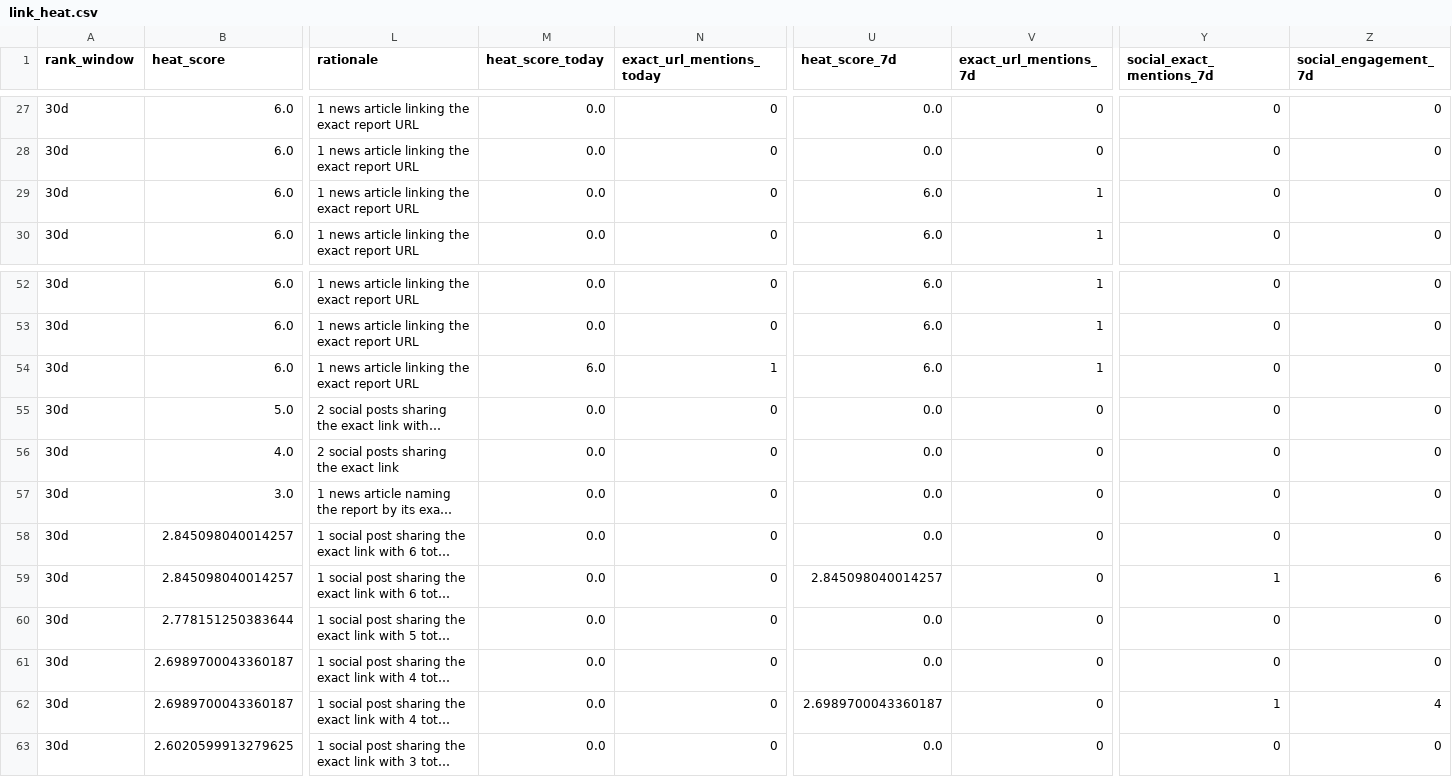
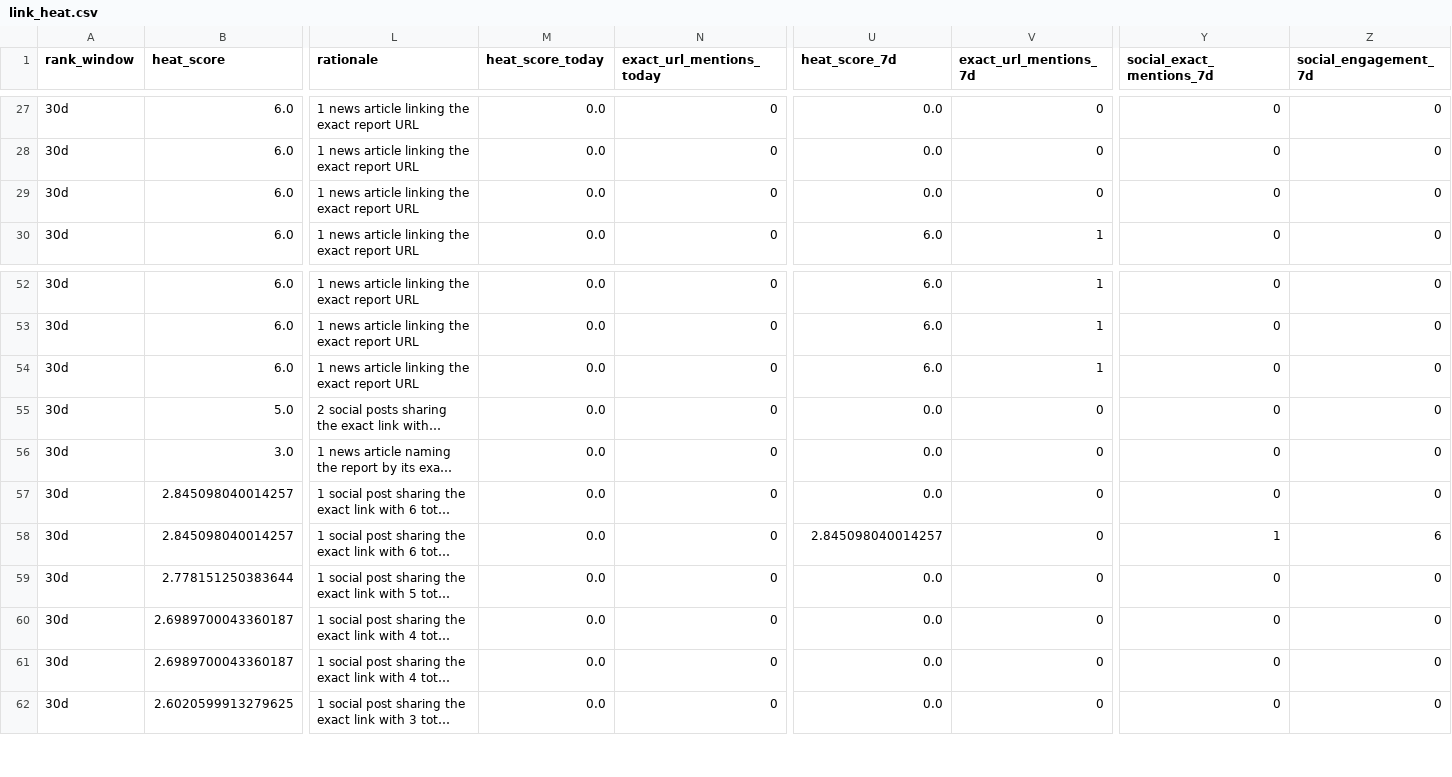
Before and after one commit to gothamizer/nyc-report-heat, a CSV file: outputs/link_heat.csv, drawn as a sheet; only a part is shown, gaps mark what is left out; long unchanged cells end in …; removed rows and columns are numbered as before the commit, all else as after; rows hold the shown columns only; the diff names each change by its address in the sheet, - before the commit and + after, or states it on an @@ line.

```diff
--- a/outputs/link_heat.csv
+++ b/outputs/link_heat.csv
-U29 (heat_score_7d): 6.0
+U29 (heat_score_7d): 0.0
-V29 (exact_url_mentions_7d): 1
+V29 (exact_url_mentions_7d): 0
-M54 (heat_score_today): 6.0
+M54 (heat_score_today): 0.0
-N54 (exact_url_mentions_today): 1
+N54 (exact_url_mentions_today): 0
-row 56: 30d | 4.0 | 2 social posts sharing the exact link | 0.0 | 0 | 0.0 | 0 | 0 | 0
-U61 (heat_score_7d): 2.6989700043360187
+U61 (heat_score_7d): 0.0
-Y61 (social_exact_mentions_7d): 1
+Y61 (social_exact_mentions_7d): 0
-Z61 (social_engagement_7d): 4
+Z61 (social_engagement_7d): 0
```
Also changed, not shown: outputs/ranked.csv, outputs/top_reports.csv, 4 other files.
